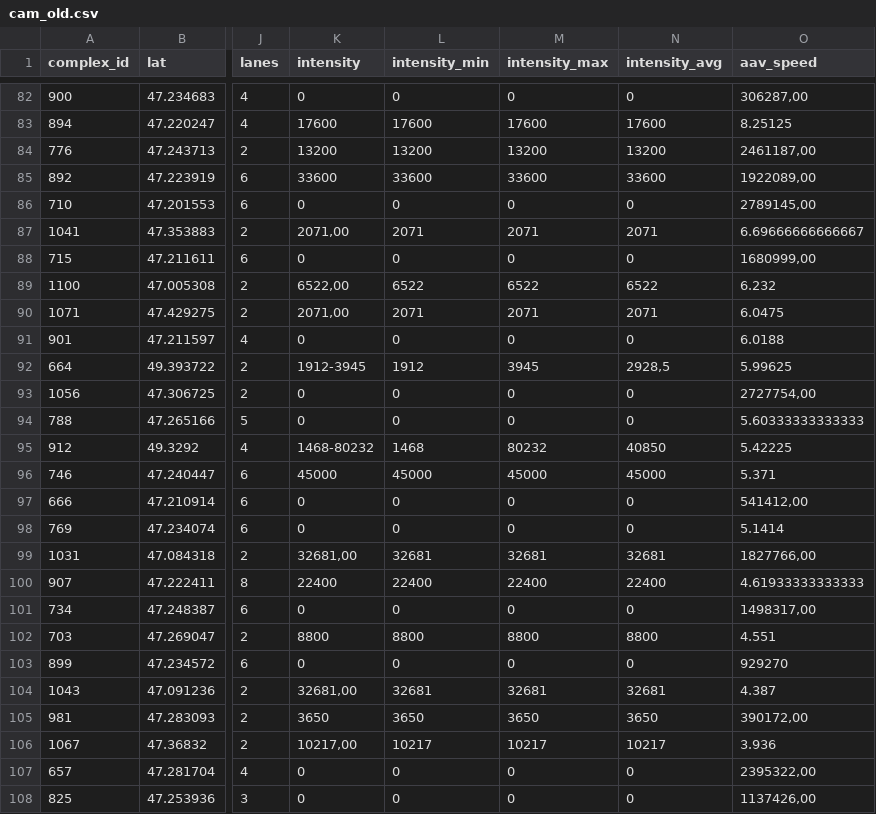
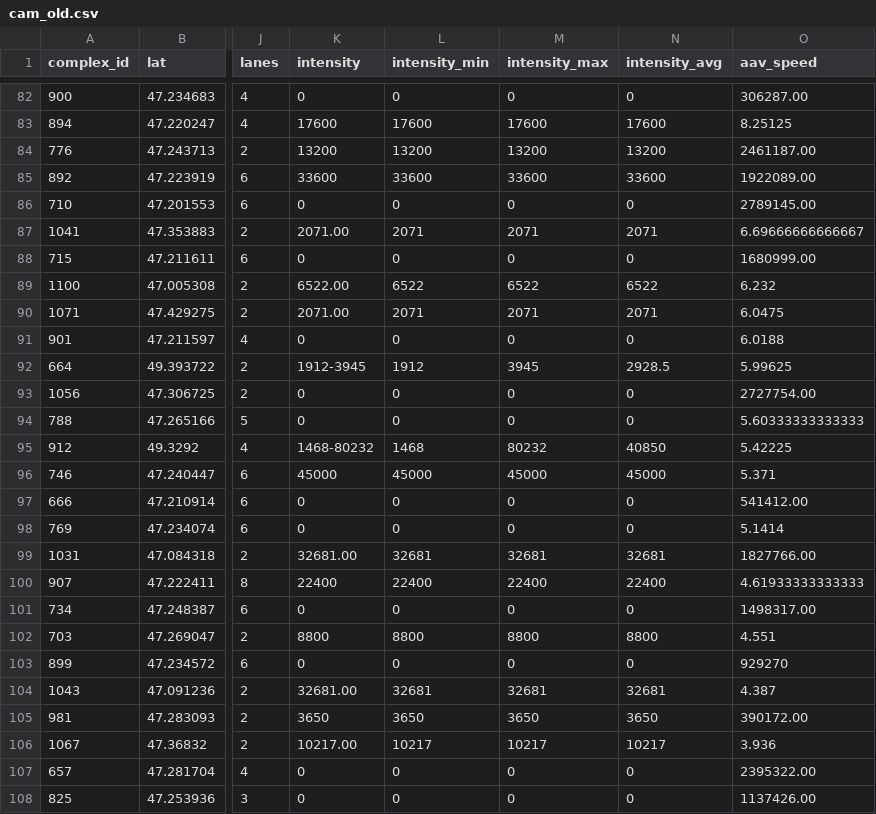
Before and after one commit to FlashgoKless/test, a CSV file: cam_old.csv, drawn as a sheet; only a part is shown, gaps mark what is left out; the diff covers the shown part only; the diff names each change by its address in the sheet, - before the commit and + after, or states it on an @@ line.

```diff
--- a/cam_old.csv
+++ b/cam_old.csv
-O82 (aav_speed): 306287,00
+O82 (aav_speed): 306287.00
-O84 (aav_speed): 2461187,00
+O84 (aav_speed): 2461187.00
-O85 (aav_speed): 1922089,00
+O85 (aav_speed): 1922089.00
-O86 (aav_speed): 2789145,00
+O86 (aav_speed): 2789145.00
-K87 (intensity): 2071,00
+K87 (intensity): 2071.00
-O88 (aav_speed): 1680999,00
+O88 (aav_speed): 1680999.00
-K89 (intensity): 6522,00
+K89 (intensity): 6522.00
-K90 (intensity): 2071,00
+K90 (intensity): 2071.00
-N92 (intensity_avg): 2928,5
+N92 (intensity_avg): 2928.5
-O93 (aav_speed): 2727754,00
+O93 (aav_speed): 2727754.00
-O97 (aav_speed): 541412,00
+O97 (aav_speed): 541412.00
-K99 (intensity): 32681,00
+K99 (intensity): 32681.00
-O99 (aav_speed): 1827766,00
+O99 (aav_speed): 1827766.00
-O101 (aav_speed): 1498317,00
+O101 (aav_speed): 1498317.00
-K104 (intensity): 32681,00
+K104 (intensity): 32681.00
-O105 (aav_speed): 390172,00
+O105 (aav_speed): 390172.00
-K106 (intensity): 10217,00
+K106 (intensity): 10217.00
-O107 (aav_speed): 2395322,00
+O107 (aav_speed): 2395322.00
-O108 (aav_speed): 1137426,00
+O108 (aav_speed): 1137426.00
```
Also changed, not shown: 54 edited cells elsewhere in this file.
